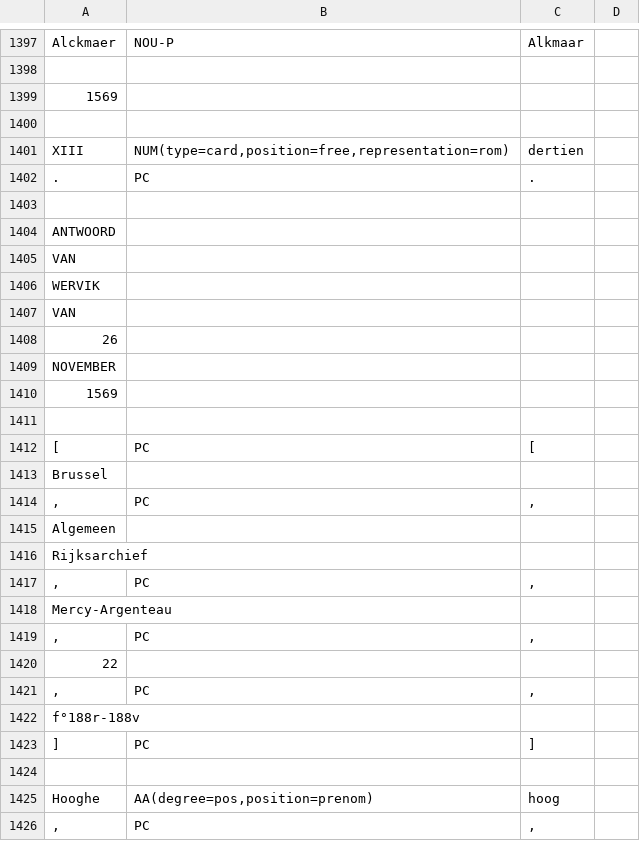
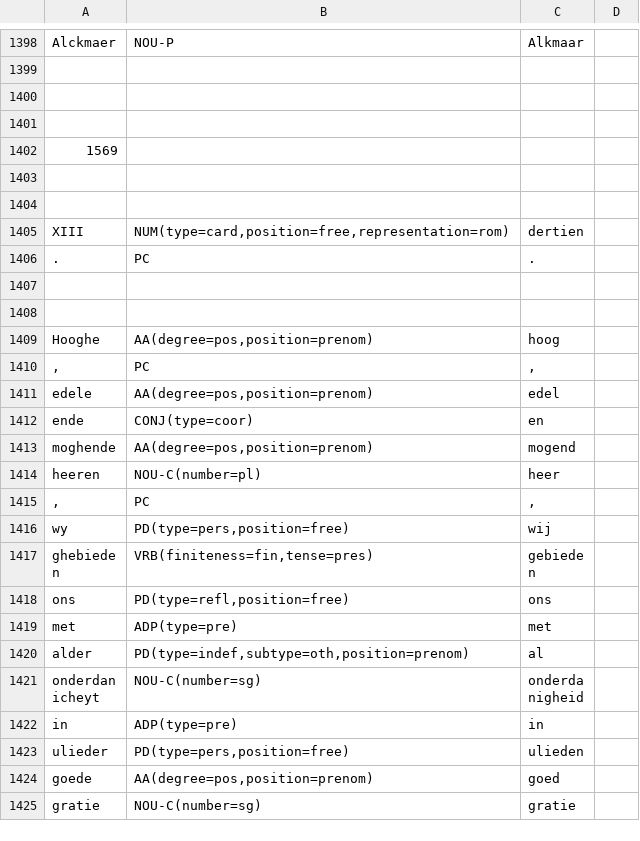
Before and after one commit to INL/galahad-corpus-data, a TSV file: training-data/clvn/clvn.test.tsv, drawn as a sheet; only a part is shown, gaps mark what is left out; the shorter side is filled out with more unchanged rows; removed rows and columns are numbered as before the commit, all else as after; the diff covers the shown part only; the diff names each change by its address in the sheet, - before the commit and + after, or states it on an @@ line.

```diff
--- a/training-data/clvn/clvn.test.tsv
+++ b/training-data/clvn/clvn.test.tsv
+row 1400: (empty)
+row 1401: (empty)
+row 1403: (empty)
-row 1404: ANTWOORD
-row 1405: VAN
-row 1406: WERVIK
-row 1407: VAN
-row 1408: 26
-row 1409: NOVEMBER
-row 1410: 1569
-row 1411: (empty)
-row 1412: [ | PC | [
-row 1413: Brussel
-row 1414: , | PC | ,
-row 1415: Algemeen
-row 1416: Rijksarchief
-row 1417: , | PC | ,
-row 1418: Mercy-Argenteau
-row 1419: , | PC | ,
-row 1420: 22
-row 1421: , | PC | ,
-row 1422: f°188r-188v
-row 1423: ] | PC | ]
```
Also changed, not shown: 33 added rows, 51 removed rows and 19 edited cells elsewhere in this file, training-data/clvn/clvn.dev.tsv, training-data/clvn/clvn.train.tsv, 2 other files.
